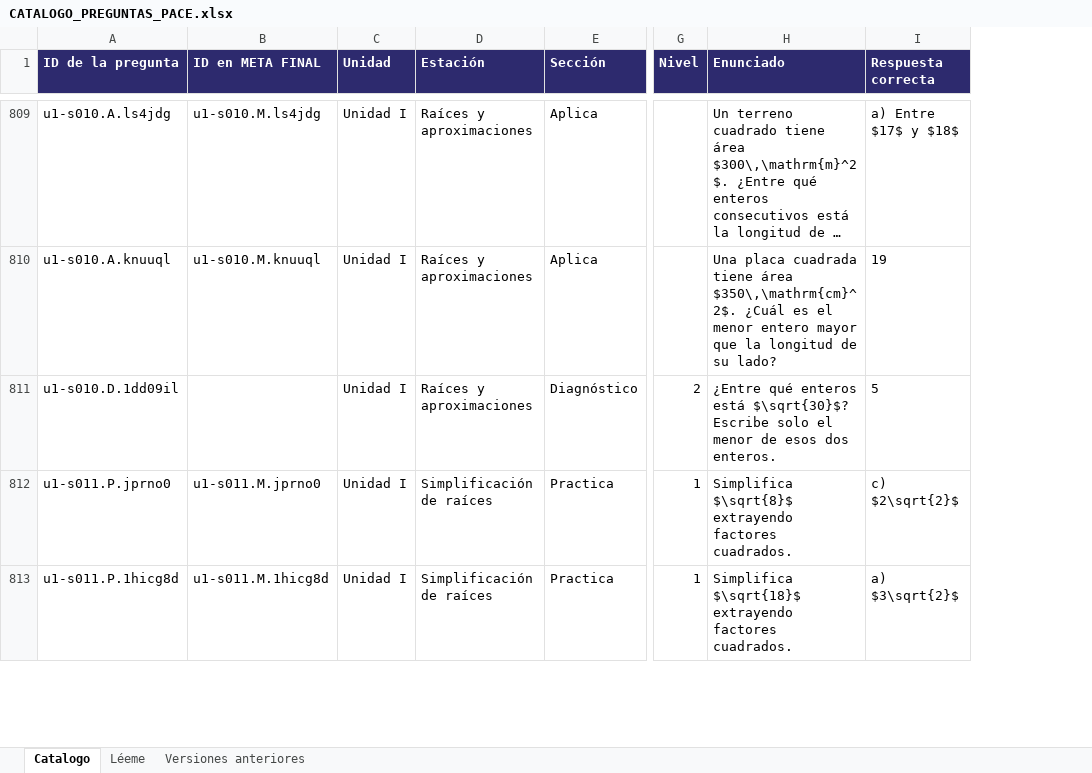
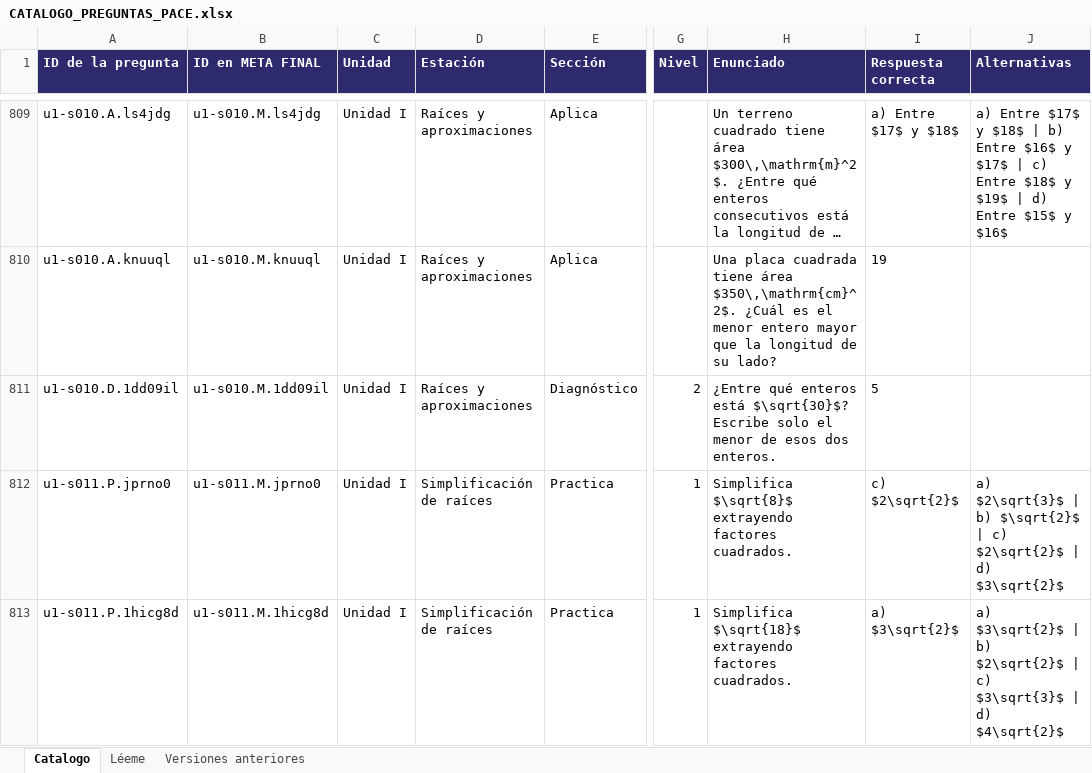
Before and after one commit to luisgonzalez66/Proyecto-Pace, an Excel workbook: herramientas/CATALOGO_PREGUNTAS_PACE.xlsx, sheet Catalogo, drawn as a sheet; only a part is shown, gaps mark what is left out; long unchanged cells end in …; values as stored, in another font and other column widths than the file's, no borders; the diff covers the shown part only; the diff names each change by its address in the sheet, - before the commit and + after, or states it on an @@ line.

```diff
--- a/herramientas/CATALOGO_PREGUNTAS_PACE.xlsx (sheet Catalogo)
+++ b/herramientas/CATALOGO_PREGUNTAS_PACE.xlsx (sheet Catalogo)
+column J (Alternativas), rows 809-813: a) Entre $17$ y $18$ | b) Entre $16$ y $17$ | c) Entre $18$ y $19$ | d) Entre $15$ y $16$ |  |  | a) $2\sqrt{3}$ | b) $\sqrt{2}$ | c) $2\sqrt{2}$ | d) $3\sqrt{2}$ | a) $3\sqrt{2}$ | b) $2\sqrt{2}$ | c) $3\sqrt{3}$ | d) $4\sqrt{2}$
-B811 (ID en META FINAL): (empty)
+B811 (ID en META FINAL): u1-s010.M.1dd09il
```
Also changed, not shown: 36 edited cells elsewhere in this sheet, sheet Versiones anteriores, 5 other files.
